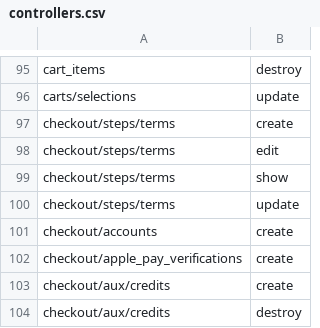
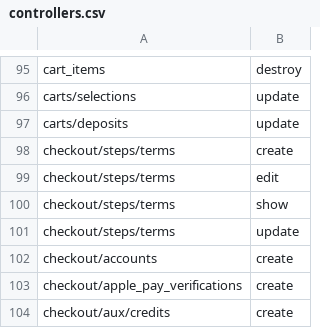
Before and after one commit to GetStoreConnect/base-theme, a CSV file: controllers.csv, drawn as a sheet; only a part is shown, gaps mark what is left out; the shorter side is filled out with more unchanged rows; the diff names each change by its address in the sheet, - before the commit and + after, or states it on an @@ line.

```diff
--- a/controllers.csv
+++ b/controllers.csv
+row 97: carts/deposits | update
```
Also changed, not shown: translations/en.default.csv, 7 other files.
